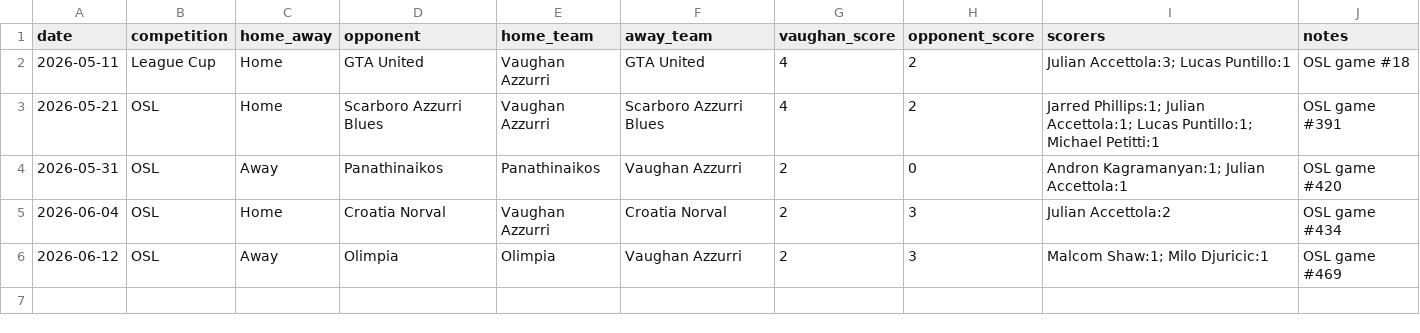
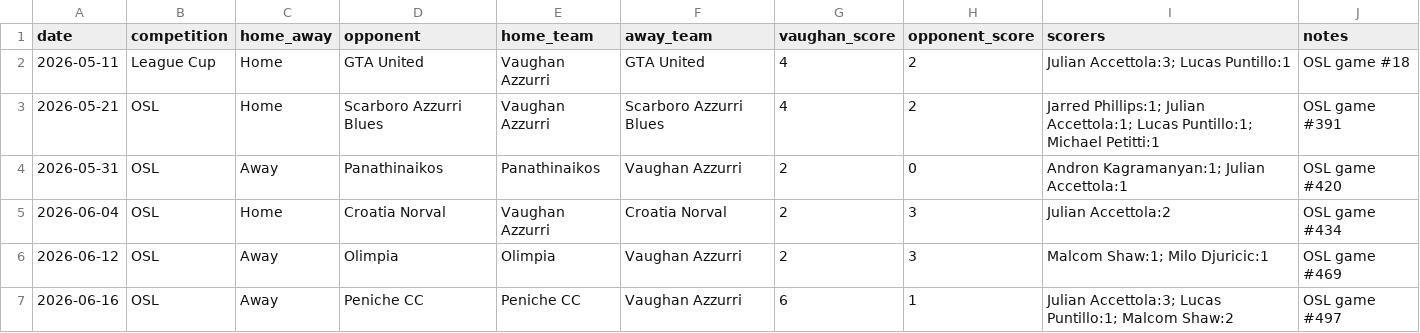
Before and after one commit to kovinho10/vaughan-azzurri-central, a CSV file: data/match-results.csv, drawn as a sheet.

Commit message:
Sync Vaughan source-of-truth data

```diff
--- a/data/match-results.csv
+++ b/data/match-results.csv
@@ -6 +6,2 @@ date,competition,home_away,opponent,home_team,away_team,vaughan_score,opponent_s
 2026-06-12,OSL,Away,Olimpia,Olimpia,Vaughan Azzurri,2,3,Malcom Shaw:1; Milo Djuricic:1,OSL game #469
+2026-06-16,OSL,Away,Peniche CC,Peniche CC,Vaughan Azzurri,6,1,Julian Accettola:3; Lucas Puntillo:1; Malcom Shaw:2,OSL game #497
```
Also changed, not shown: 2 other files.
